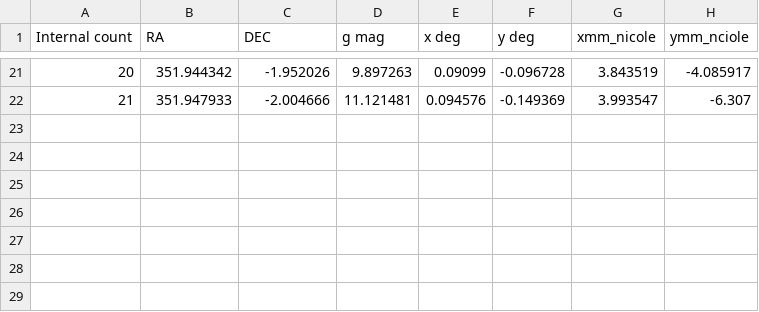
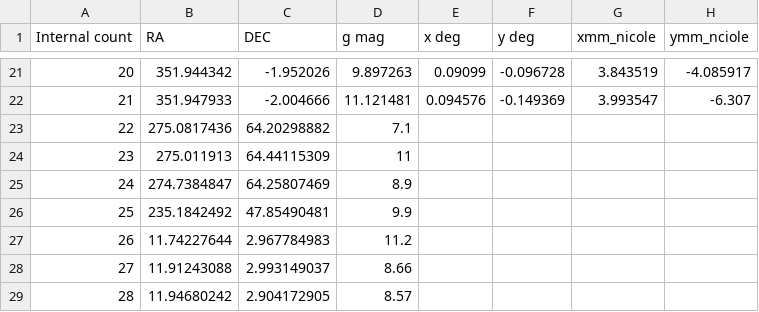
Before and after one commit to vpicouet/FireBallPipe, a CSV file: Calibration/Targets/2022/GuidingStars/QSO_guidingstars.csv, drawn as a sheet; only a part is shown, gaps mark what is left out; the diff names each change by its address in the sheet, - before the commit and + after, or states it on an @@ line.

```diff
--- a/Calibration/Targets/2022/GuidingStars/QSO_guidingstars.csv
+++ b/Calibration/Targets/2022/GuidingStars/QSO_guidingstars.csv
+row 23: 22 | 275.0817436 | 64.20298882 | 7.1
+row 24: 23 | 275.011913 | 64.44115309 | 11
+row 25: 24 | 274.7384847 | 64.25807469 | 8.9
+row 26: 25 | 235.1842492 | 47.85490481 | 9.9
+row 27: 26 | 11.74227644 | 2.967784983 | 11.2
+row 28: 27 | 11.91243088 | 2.993149037 | 8.66
+row 29: 28 | 11.94680242 | 2.904172905 | 8.57
```
Also changed, not shown: 45 other files.
